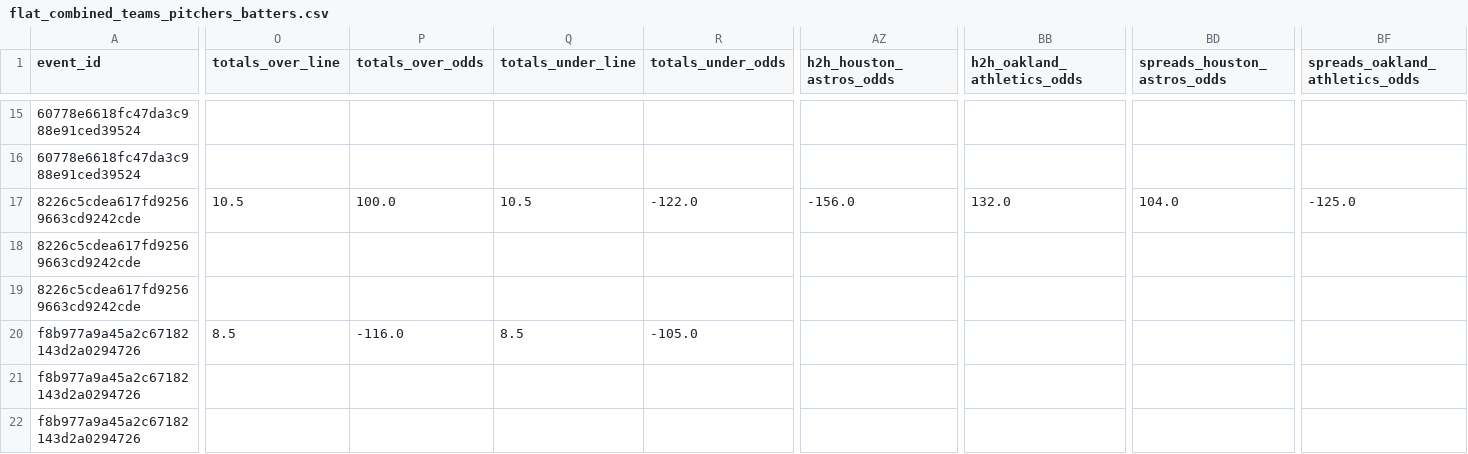
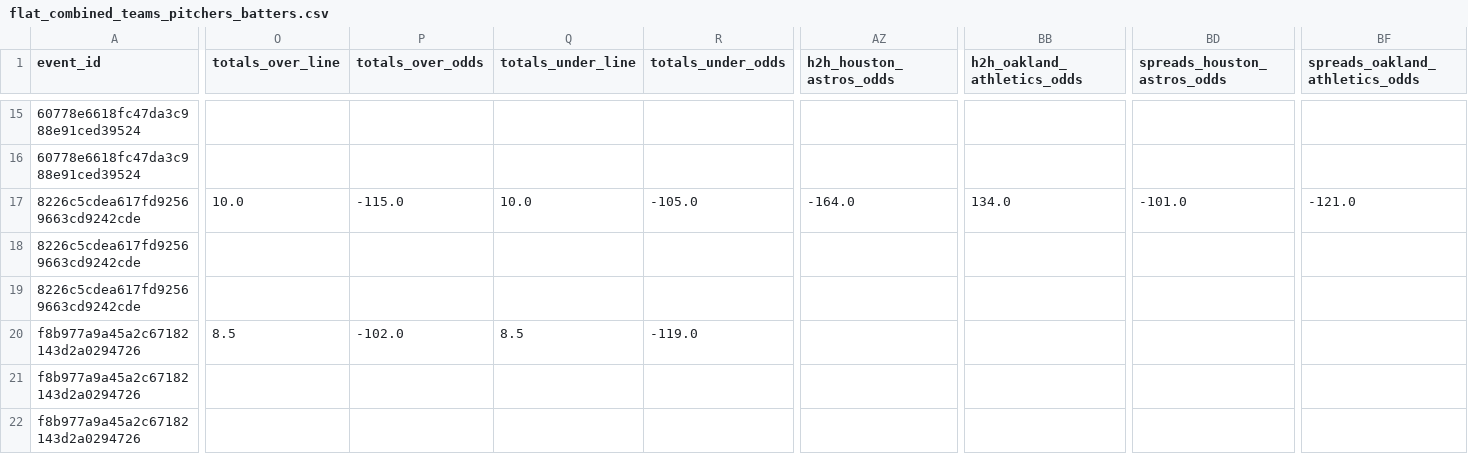
Before and after one commit to radgator13/odds-api-analyze, a CSV file: data/flat_combined_teams_pitchers_batters.csv, drawn as a sheet; only a part is shown, gaps mark what is left out; the diff covers the shown part only; the diff names each change by its address in the sheet, - before the commit and + after, or states it on an @@ line.

```diff
--- a/data/flat_combined_teams_pitchers_batters.csv
+++ b/data/flat_combined_teams_pitchers_batters.csv
-O17 (totals_over_line): 10.5
+O17 (totals_over_line): 10.0
-P17 (totals_over_odds): 100.0
+P17 (totals_over_odds): -115.0
-Q17 (totals_under_line): 10.5
+Q17 (totals_under_line): 10.0
-R17 (totals_under_odds): -122.0
+R17 (totals_under_odds): -105.0
-AZ17 (h2h_houston_astros_odds): -156.0
+AZ17 (h2h_houston_astros_odds): -164.0
-BB17 (h2h_oakland_athletics_odds): 132.0
+BB17 (h2h_oakland_athletics_odds): 134.0
-BD17 (spreads_houston_astros_odds): 104.0
+BD17 (spreads_houston_astros_odds): -101.0
-BF17 (spreads_oakland_athletics_odds): -125.0
+BF17 (spreads_oakland_athletics_odds): -121.0
-P20 (totals_over_odds): -116.0
+P20 (totals_over_odds): -102.0
-R20 (totals_under_odds): -105.0
+R20 (totals_under_odds): -119.0
```
Also changed, not shown: 30 edited cells elsewhere in this file, data/betonline_pitcher_props.csv, data/betonline_team_lines.csv, 4 other files.
